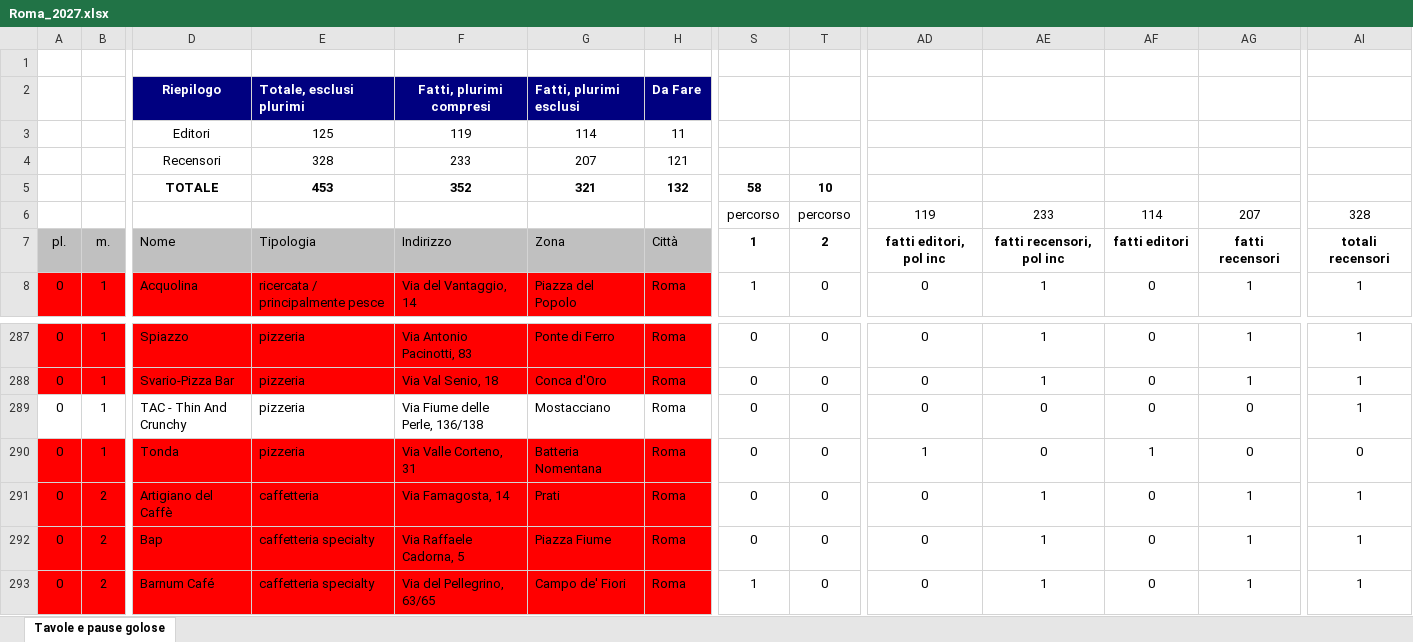
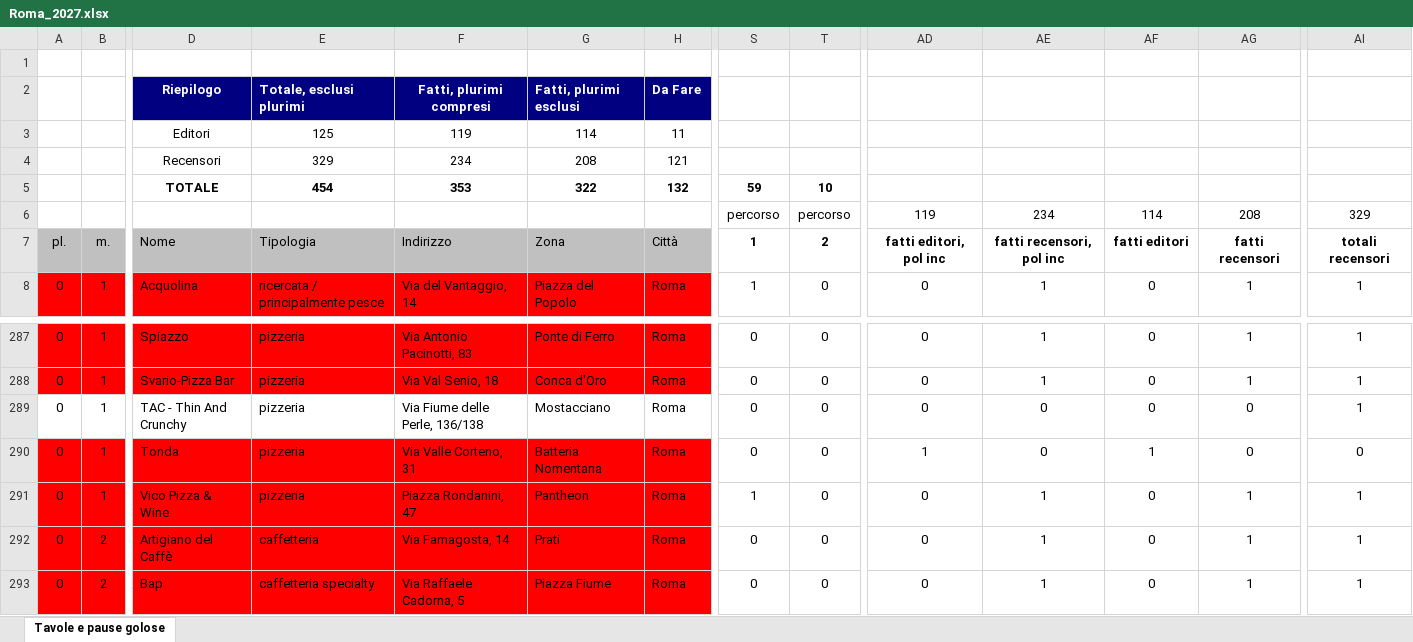
Before and after one commit to pecoraneraeditore/mappa-ristoranti, an Excel workbook: Roma_2027.xlsx, sheet Tavole e pause golose, drawn as a sheet; only a part is shown, gaps mark what is left out; the shorter side is filled out with more unchanged rows; values as stored, in another font and other column widths than the file's, no borders; rows hold the shown columns only; the diff names each change by its address in the sheet, - before the commit and + after, or states it on an @@ line.

```diff
--- a/Roma_2027.xlsx (sheet Tavole e pause golose)
+++ b/Roma_2027.xlsx (sheet Tavole e pause golose)
-E4: 328
+E4: 329
-F4: 233
+F4: 234
-G4: 207
+G4: 208
-E5: 453
+E5: 454
-F5: 352
+F5: 353
-G5: 321
+G5: 322
-S5: 58
+S5: 59
-AE6: 233
+AE6: 234
-AG6: 207
+AG6: 208
-AI6: 328
+AI6: 329
+row 291: 0 | 1 | Vico Pizza & Wine | pizzeria | Piazza Rondanini, 47 | Pantheon | Roma | 1 | 0 | 0 | 1 | 0 | 1 | 1
```
Also changed, not shown: formulas that keep their value, 3 other files.
